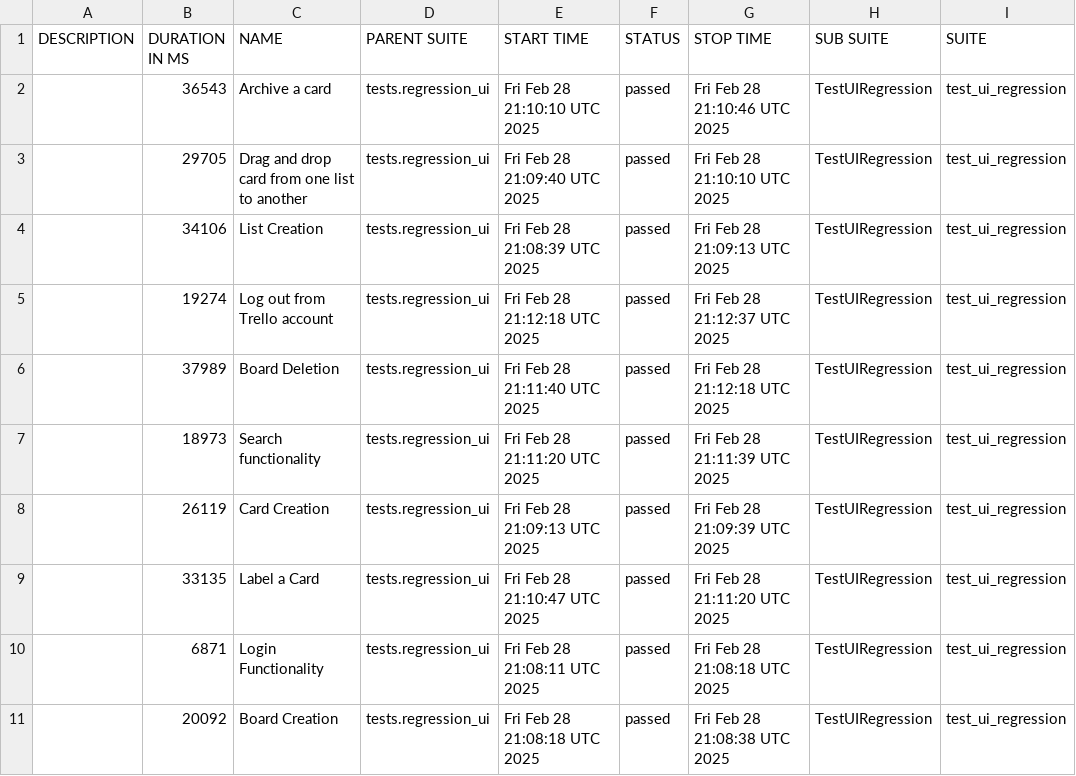
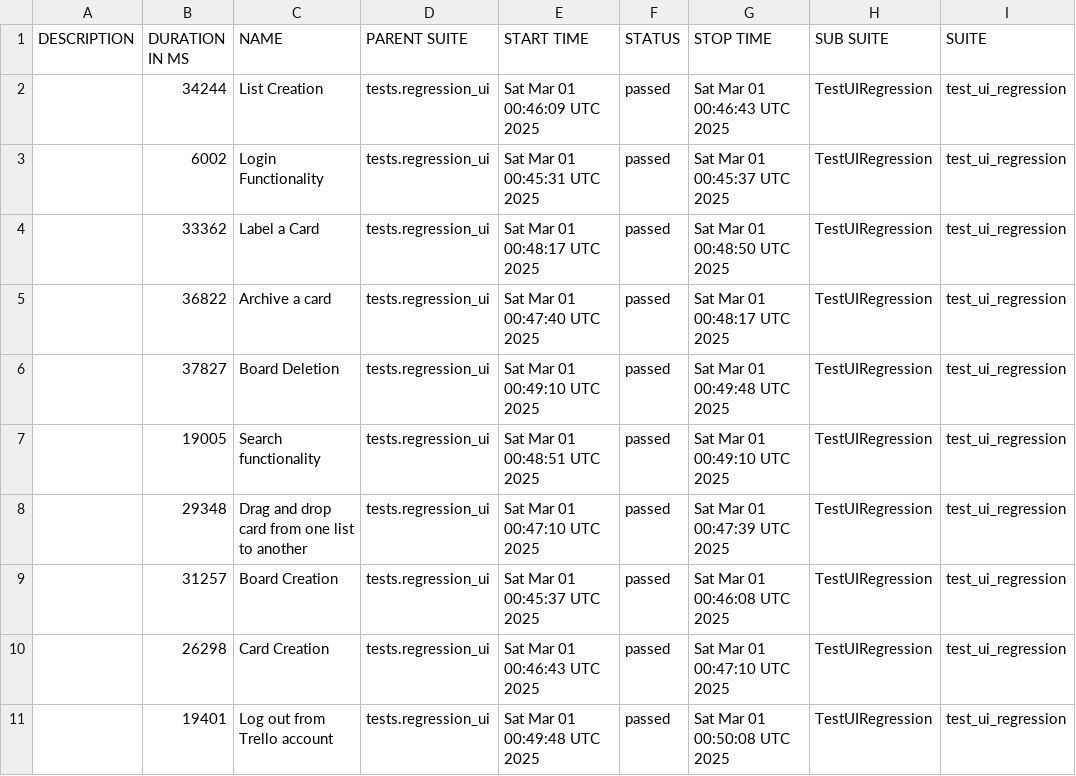
Before and after one commit to vkqapro/pythonSelenium, a CSV file: data/suites.csv, drawn as a sheet; only a part is shown; the diff names each change by its address in the sheet, - before the commit and + after, or states it on an @@ line.

```diff
--- a/data/suites.csv
+++ b/data/suites.csv
-B2 (DURATION IN MS): 36543
+B2 (DURATION IN MS): 34244
-C2 (NAME): Archive a card
+C2 (NAME): List Creation
-E2 (START TIME): Fri Feb 28 21:10:10 UTC 2025
+E2 (START TIME): Sat Mar 01 00:46:09 UTC 2025
-G2 (STOP TIME): Fri Feb 28 21:10:46 UTC 2025
+G2 (STOP TIME): Sat Mar 01 00:46:43 UTC 2025
-B3 (DURATION IN MS): 29705
+B3 (DURATION IN MS): 6002
-C3 (NAME): Drag and drop card from one list to another
+C3 (NAME): Login Functionality
-E3 (START TIME): Fri Feb 28 21:09:40 UTC 2025
+E3 (START TIME): Sat Mar 01 00:45:31 UTC 2025
-G3 (STOP TIME): Fri Feb 28 21:10:10 UTC 2025
+G3 (STOP TIME): Sat Mar 01 00:45:37 UTC 2025
-B4 (DURATION IN MS): 34106
+B4 (DURATION IN MS): 33362
-C4 (NAME): List Creation
+C4 (NAME): Label a Card
-E4 (START TIME): Fri Feb 28 21:08:39 UTC 2025
+E4 (START TIME): Sat Mar 01 00:48:17 UTC 2025
-G4 (STOP TIME): Fri Feb 28 21:09:13 UTC 2025
+G4 (STOP TIME): Sat Mar 01 00:48:50 UTC 2025
-B5 (DURATION IN MS): 19274
+B5 (DURATION IN MS): 36822
-C5 (NAME): Log out from Trello account
+C5 (NAME): Archive a card
-E5 (START TIME): Fri Feb 28 21:12:18 UTC 2025
+E5 (START TIME): Sat Mar 01 00:47:40 UTC 2025
-G5 (STOP TIME): Fri Feb 28 21:12:37 UTC 2025
+G5 (STOP TIME): Sat Mar 01 00:48:17 UTC 2025
-B6 (DURATION IN MS): 37989
+B6 (DURATION IN MS): 37827
-E6 (START TIME): Fri Feb 28 21:11:40 UTC 2025
+E6 (START TIME): Sat Mar 01 00:49:10 UTC 2025
-G6 (STOP TIME): Fri Feb 28 21:12:18 UTC 2025
+G6 (STOP TIME): Sat Mar 01 00:49:48 UTC 2025
-B7 (DURATION IN MS): 18973
+B7 (DURATION IN MS): 19005
-E7 (START TIME): Fri Feb 28 21:11:20 UTC 2025
+E7 (START TIME): Sat Mar 01 00:48:51 UTC 2025
-G7 (STOP TIME): Fri Feb 28 21:11:39 UTC 2025
+G7 (STOP TIME): Sat Mar 01 00:49:10 UTC 2025
-B8 (DURATION IN MS): 26119
+B8 (DURATION IN MS): 29348
-C8 (NAME): Card Creation
+C8 (NAME): Drag and drop card from one list to another
-E8 (START TIME): Fri Feb 28 21:09:13 UTC 2025
+E8 (START TIME): Sat Mar 01 00:47:10 UTC 2025
-G8 (STOP TIME): Fri Feb 28 21:09:39 UTC 2025
+G8 (STOP TIME): Sat Mar 01 00:47:39 UTC 2025
-B9 (DURATION IN MS): 33135
+B9 (DURATION IN MS): 31257
-C9 (NAME): Label a Card
+C9 (NAME): Board Creation
-E9 (START TIME): Fri Feb 28 21:10:47 UTC 2025
+E9 (START TIME): Sat Mar 01 00:45:37 UTC 2025
-G9 (STOP TIME): Fri Feb 28 21:11:20 UTC 2025
+G9 (STOP TIME): Sat Mar 01 00:46:08 UTC 2025
-B10 (DURATION IN MS): 6871
+B10 (DURATION IN MS): 26298
-C10 (NAME): Login Functionality
+C10 (NAME): Card Creation
-E10 (START TIME): Fri Feb 28 21:08:11 UTC 2025
+E10 (START TIME): Sat Mar 01 00:46:43 UTC 2025
-G10 (STOP TIME): Fri Feb 28 21:08:18 UTC 2025
+G10 (STOP TIME): Sat Mar 01 00:47:10 UTC 2025
-B11 (DURATION IN MS): 20092
+B11 (DURATION IN MS): 19401
-C11 (NAME): Board Creation
+C11 (NAME): Log out from Trello account
-E11 (START TIME): Fri Feb 28 21:08:18 UTC 2025
+E11 (START TIME): Sat Mar 01 00:49:48 UTC 2025
-G11 (STOP TIME): Fri Feb 28 21:08:38 UTC 2025
+G11 (STOP TIME): Sat Mar 01 00:50:08 UTC 2025
```
Also changed, not shown: 38 other files.
